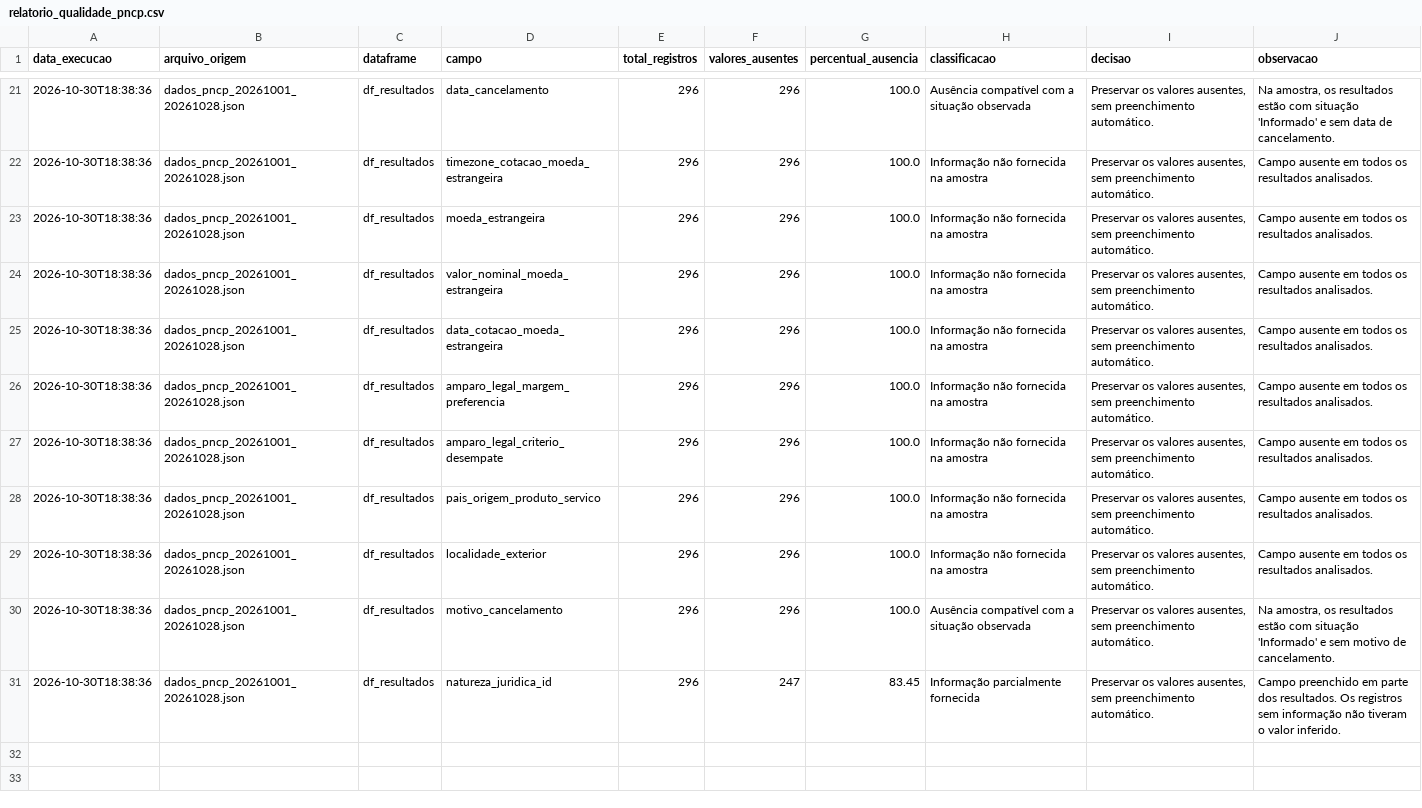
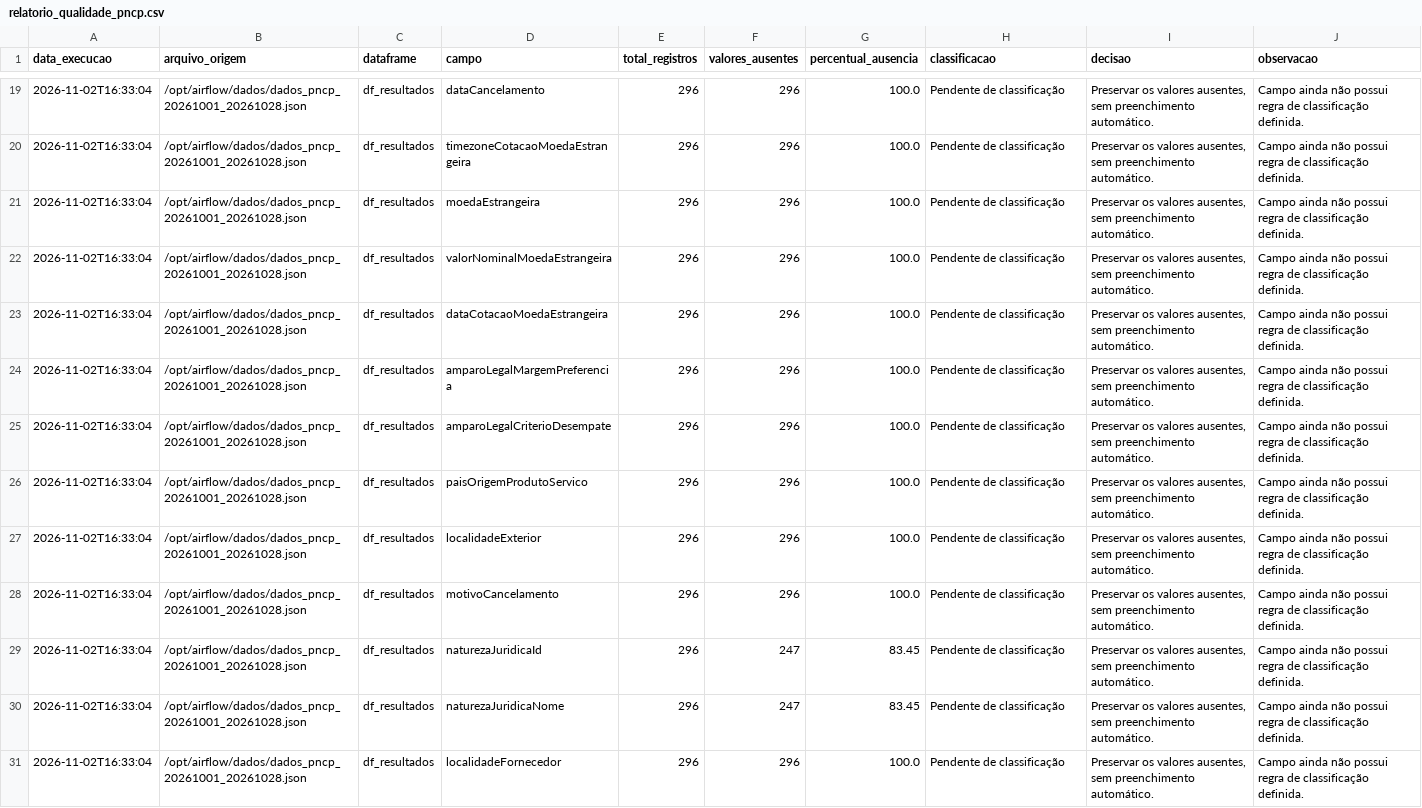
Before and after one commit to FabianoMarques/pncp-etl-pipeline, a CSV file: dados/relatorio_qualidade_pncp.csv, drawn as a sheet; only a part is shown, gaps mark what is left out; addresses are those after the commit; the diff covers the shown part only; the diff names each change by its address in the sheet, - before the commit and + after, or states it on an @@ line.

```diff
--- a/dados/relatorio_qualidade_pncp.csv
+++ b/dados/relatorio_qualidade_pncp.csv
-A19:A29 (data_execucao): 2026-10-30T18:38:36
+A19:A29 (data_execucao): 2026-11-02T16:33:04
-B19:B29 (arquivo_origem): dados_pncp_20261001_20261028.json
+B19:B29 (arquivo_origem): /opt/airflow/dados/dados_pncp_20261001_20261028.json
-D19 (campo): data_cancelamento
+D19 (campo): dataCancelamento
-H19 (classificacao): Ausência compatível com a situação observada
+H19 (classificacao): Pendente de classificação
-J19 (observacao): Na amostra, os resultados estão com situação 'Informado' e sem data de cancelamento.
+J19 (observacao): Campo ainda não possui regra de classificação definida.
-D20 (campo): timezone_cotacao_moeda_estrangeira
+D20 (campo): timezoneCotacaoMoedaEstrangeira
-H20:H27 (classificacao): Informação não fornecida na amostra
+H20:H27 (classificacao): Pendente de classificação
-J20:J27 (observacao): Campo ausente em todos os resultados analisados.
+J20:J27 (observacao): Campo ainda não possui regra de classificação definida.
-D21 (campo): moeda_estrangeira
+D21 (campo): moedaEstrangeira
-D22 (campo): valor_nominal_moeda_estrangeira
+D22 (campo): valorNominalMoedaEstrangeira
-D23 (campo): data_cotacao_moeda_estrangeira
+D23 (campo): dataCotacaoMoedaEstrangeira
-D24 (campo): amparo_legal_margem_preferencia
+D24 (campo): amparoLegalMargemPreferencia
-D25 (campo): amparo_legal_criterio_desempate
+D25 (campo): amparoLegalCriterioDesempate
-D26 (campo): pais_origem_produto_servico
+D26 (campo): paisOrigemProdutoServico
-D27 (campo): localidade_exterior
+D27 (campo): localidadeExterior
-D28 (campo): motivo_cancelamento
+D28 (campo): motivoCancelamento
-H28 (classificacao): Ausência compatível com a situação observada
+H28 (classificacao): Pendente de classificação
-J28 (observacao): Na amostra, os resultados estão com situação 'Informado' e sem motivo de cancelamento.
+J28 (observacao): Campo ainda não possui regra de classificação definida.
-D29 (campo): natureza_juridica_id
+D29 (campo): naturezaJuridicaId
-H29 (classificacao): Informação parcialmente fornecida
+H29 (classificacao): Pendente de classificação
-J29 (observacao): Campo preenchido em parte dos resultados. Os registros sem informação não tiveram o valor inferido.
+J29 (observacao): Campo ainda não possui regra de classificação definida.
+row 30: 2026-11-02T16:33:04 | /opt/airflow/dados/dados_pncp_20261001_20261028.json | df_resultados | naturezaJuridicaNome | 296 | 247 | 83.45 | Pendente de classificação | Preservar os valores ausentes, sem preenchimento automático. | Campo ainda não possui regra de classificação definida.
+row 31: 2026-11-02T16:33:04 | /opt/airflow/dados/dados_pncp_20261001_20261028.json | df_resultados | localidadeFornecedor | 296 | 296 | 100.0 | Pendente de classificação | Preservar os valores ausentes, sem preenchimento automático. | Campo ainda não possui regra de classificação definida.
```
Also changed, not shown: 2 removed rows and 79 edited cells elsewhere in this file, 8 other files.
